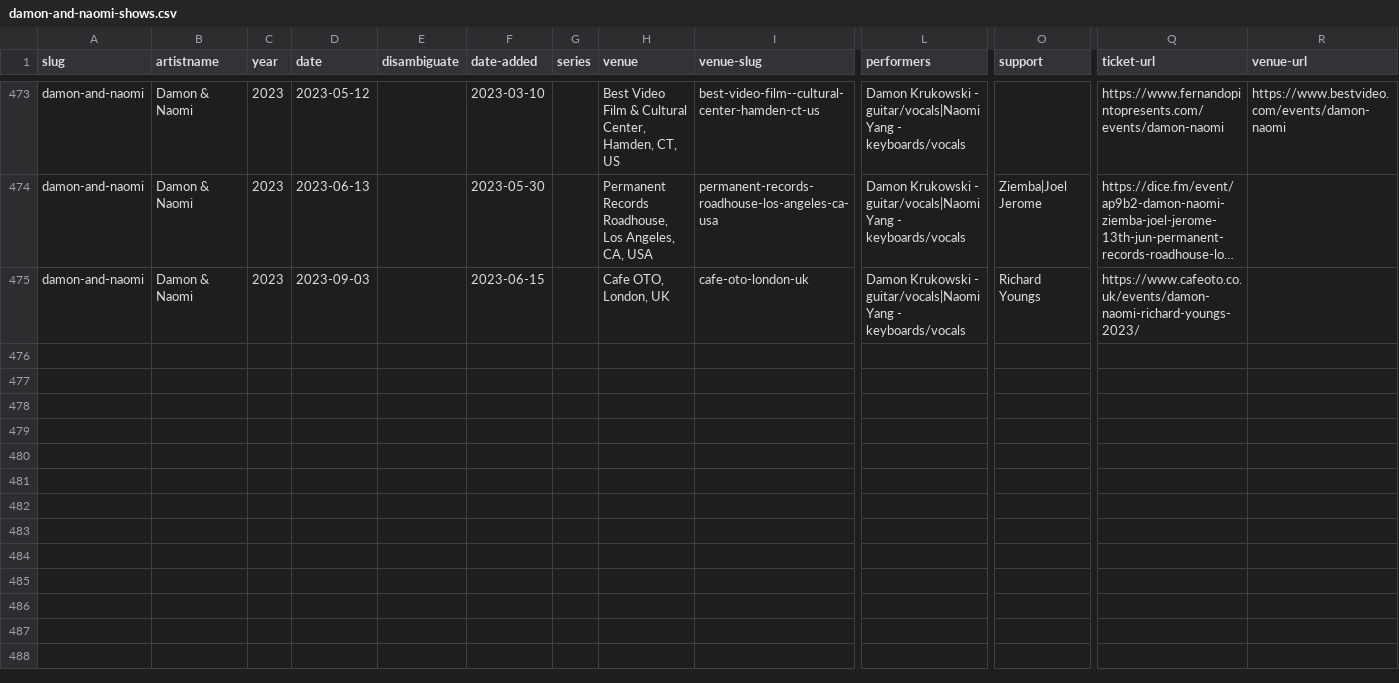
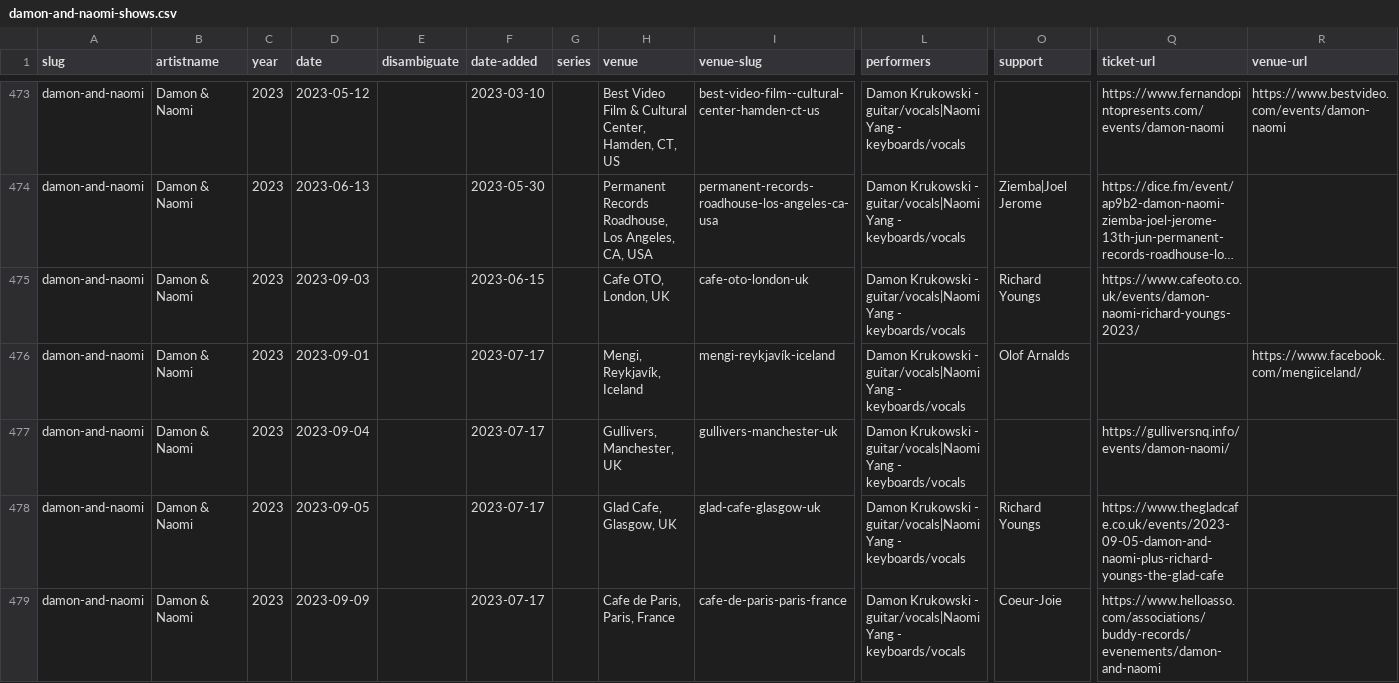
Before and after one commit to grange85/ahfow-database, a CSV file: _data/discography/damon-and-naomi-shows.csv, drawn as a sheet; only a part is shown, gaps mark what is left out; long unchanged cells end in …; rows hold the shown columns only; the diff names each change by its address in the sheet, - before the commit and + after, or states it on an @@ line.

Commit message:
add D&N dates

```diff
--- a/_data/discography/damon-and-naomi-shows.csv
+++ b/_data/discography/damon-and-naomi-shows.csv
+row 476: damon-and-naomi | Damon & Naomi | 2023 | 2023-09-01 |  | 2023-07-17 |  | Mengi, Reykjavík, Iceland | mengi-reykjavík-iceland | Damon Krukowski - guitar/vocals|Naomi Yang - keyboards/vocals | Olof Arnalds |  | https://www.facebook.com/mengiiceland/
+row 477: damon-and-naomi | Damon & Naomi | 2023 | 2023-09-04 |  | 2023-07-17 |  | Gullivers, Manchester, UK | gullivers-manchester-uk | Damon Krukowski - guitar/vocals|Naomi Yang - keyboards/vocals |  | https://gulliversnq.info/events/damon-naomi/
+row 478: damon-and-naomi | Damon & Naomi | 2023 | 2023-09-05 |  | 2023-07-17 |  | Glad Cafe, Glasgow, UK | glad-cafe-glasgow-uk | Damon Krukowski - guitar/vocals|Naomi Yang - keyboards/vocals | Richard Youngs | https://www.thegladcafe.co.uk/events/2023-09-05-damon-and-naomi-plus-richard-youngs-the-glad-cafe
+row 479: damon-and-naomi | Damon & Naomi | 2023 | 2023-09-09 |  | 2023-07-17 |  | Cafe de Paris, Paris, France | cafe-de-paris-paris-france | Damon Krukowski - guitar/vocals|Naomi Yang - keyboards/vocals | Coeur-Joie | https://www.helloasso.com/associations/buddy-records/evenements/damon-and-naomi
```
